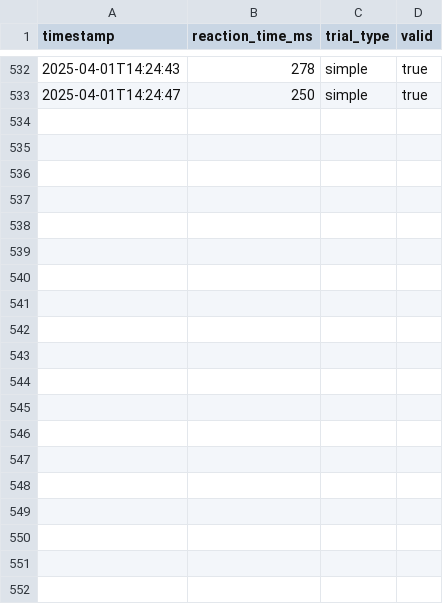
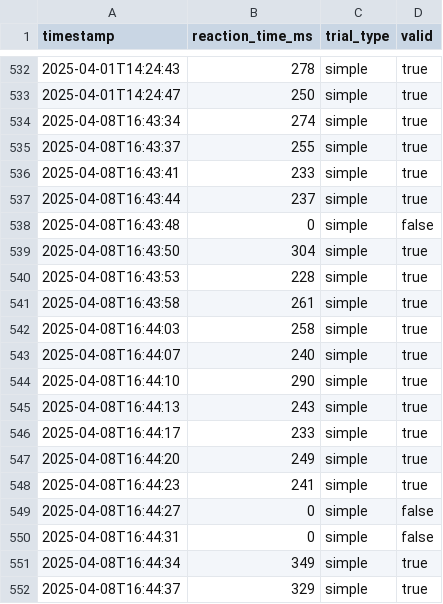
Before and after one commit to niplav/site, a CSV file: data/reaction_times.csv, drawn as a sheet; only a part is shown, gaps mark what is left out; the diff covers the shown part only; the diff names each change by its address in the sheet, - before the commit and + after, or states it on an @@ line.

```diff
--- a/data/reaction_times.csv
+++ b/data/reaction_times.csv
+row 534: 2025-04-08T16:43:34 | 274 | simple | true
+row 535: 2025-04-08T16:43:37 | 255 | simple | true
+row 536: 2025-04-08T16:43:41 | 233 | simple | true
+row 537: 2025-04-08T16:43:44 | 237 | simple | true
+row 538: 2025-04-08T16:43:48 | 0 | simple | false
+row 539: 2025-04-08T16:43:50 | 304 | simple | true
+row 540: 2025-04-08T16:43:53 | 228 | simple | true
+row 541: 2025-04-08T16:43:58 | 261 | simple | true
+row 542: 2025-04-08T16:44:03 | 258 | simple | true
+row 543: 2025-04-08T16:44:07 | 240 | simple | true
+row 544: 2025-04-08T16:44:10 | 290 | simple | true
+row 545: 2025-04-08T16:44:13 | 243 | simple | true
+row 546: 2025-04-08T16:44:17 | 233 | simple | true
+row 547: 2025-04-08T16:44:20 | 249 | simple | true
+row 548: 2025-04-08T16:44:23 | 241 | simple | true
+row 549: 2025-04-08T16:44:27 | 0 | simple | false
+row 550: 2025-04-08T16:44:31 | 0 | simple | false
+row 551: 2025-04-08T16:44:34 | 349 | simple | true
+row 552: 2025-04-08T16:44:37 | 329 | simple | true
```
Also changed, not shown: 13 added rows elsewhere in this file, data/light.csv, data/masturbations.csv, 10 other files.
